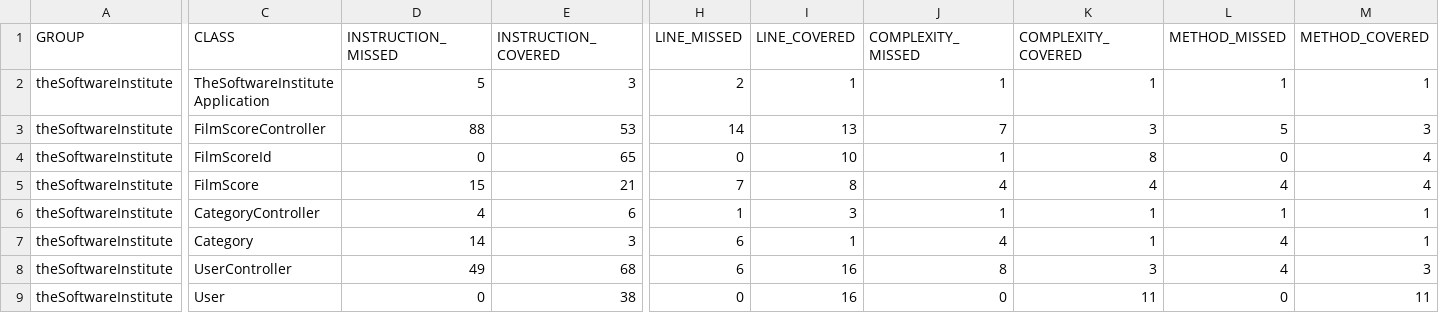
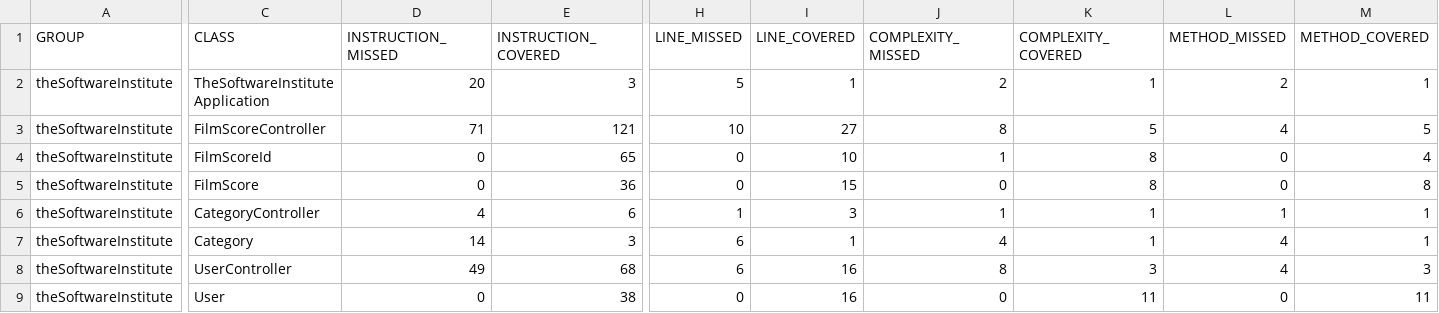
Before and after one commit to kysal/tsi-sakila-springboot-backend, a CSV file: target/site/jacoco/jacoco.csv, drawn as a sheet; only a part is shown, gaps mark what is left out; the diff covers the shown part only; the diff names each change by its address in the sheet, - before the commit and + after, or states it on an @@ line.

```diff
--- a/target/site/jacoco/jacoco.csv
+++ b/target/site/jacoco/jacoco.csv
-D2 (INSTRUCTION_MISSED): 5
+D2 (INSTRUCTION_MISSED): 20
-H2 (LINE_MISSED): 2
+H2 (LINE_MISSED): 5
-J2 (COMPLEXITY_MISSED): 1
+J2 (COMPLEXITY_MISSED): 2
-L2 (METHOD_MISSED): 1
+L2 (METHOD_MISSED): 2
-D3 (INSTRUCTION_MISSED): 88
+D3 (INSTRUCTION_MISSED): 71
-E3 (INSTRUCTION_COVERED): 53
+E3 (INSTRUCTION_COVERED): 121
-H3 (LINE_MISSED): 14
+H3 (LINE_MISSED): 10
-I3 (LINE_COVERED): 13
+I3 (LINE_COVERED): 27
-J3 (COMPLEXITY_MISSED): 7
+J3 (COMPLEXITY_MISSED): 8
-K3 (COMPLEXITY_COVERED): 3
+K3 (COMPLEXITY_COVERED): 5
-L3 (METHOD_MISSED): 5
+L3 (METHOD_MISSED): 4
-M3 (METHOD_COVERED): 3
+M3 (METHOD_COVERED): 5
-D5 (INSTRUCTION_MISSED): 15
+D5 (INSTRUCTION_MISSED): 0
-E5 (INSTRUCTION_COVERED): 21
+E5 (INSTRUCTION_COVERED): 36
-H5 (LINE_MISSED): 7
+H5 (LINE_MISSED): 0
-I5 (LINE_COVERED): 8
+I5 (LINE_COVERED): 15
-J5 (COMPLEXITY_MISSED): 4
+J5 (COMPLEXITY_MISSED): 0
-K5 (COMPLEXITY_COVERED): 4
+K5 (COMPLEXITY_COVERED): 8
-L5 (METHOD_MISSED): 4
+L5 (METHOD_MISSED): 0
-M5 (METHOD_COVERED): 4
+M5 (METHOD_COVERED): 8
```
Also changed, not shown: 1 removed row and 28 edited cells elsewhere in this file, 44 other files.
